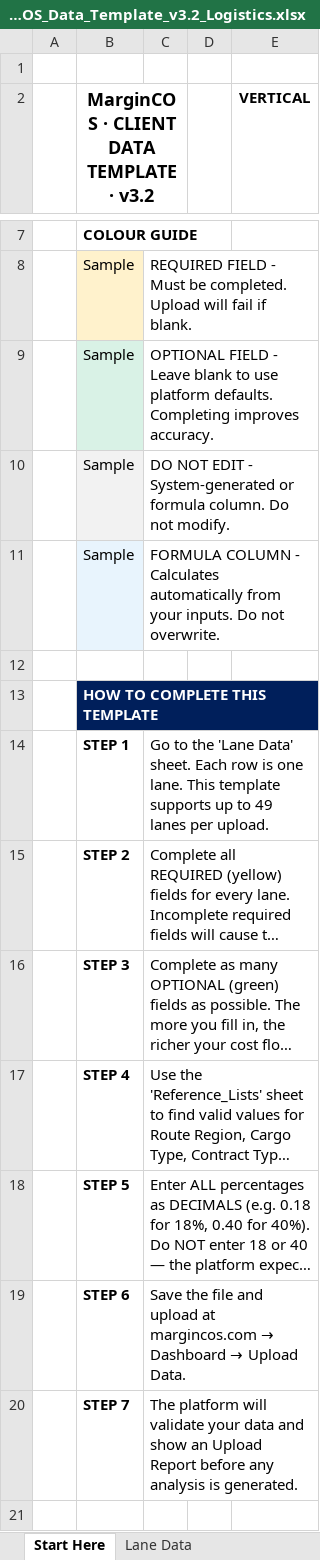
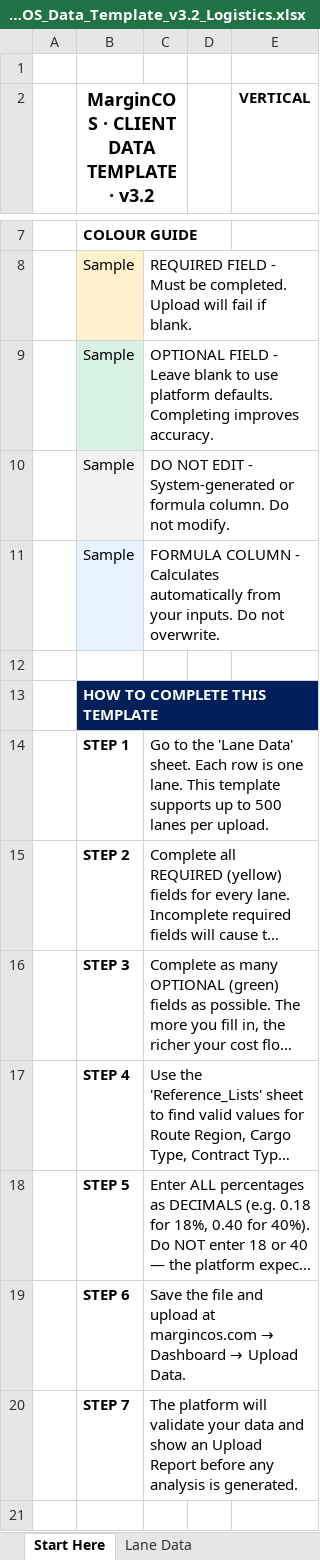
Before and after one commit to woleogundare-debug/margincos-app, an Excel workbook: public/downloads/MarginCOS_Data_Template_v3.2_Logistics.xlsx, sheet Start Here, drawn as a sheet; only a part is shown, gaps mark what is left out; long unchanged cells end in …; values as stored, in another font and other column widths than the file's, no borders; the diff names each change by its address in the sheet, - before the commit and + after, or states it on an @@ line.

```diff
--- a/public/downloads/MarginCOS_Data_Template_v3.2_Logistics.xlsx (sheet Start Here)
+++ b/public/downloads/MarginCOS_Data_Template_v3.2_Logistics.xlsx (sheet Start Here)
-C14: …up to 49 lanes per…
+C14: …up to 500 lanes per…
```
Also changed, not shown: public/downloads/MarginCOS_Data_Template_v3.2_FMCG.xlsx, public/downloads/MarginCOS_Data_Template_v3.2_Manufacturing.xlsx, 3 other files.
